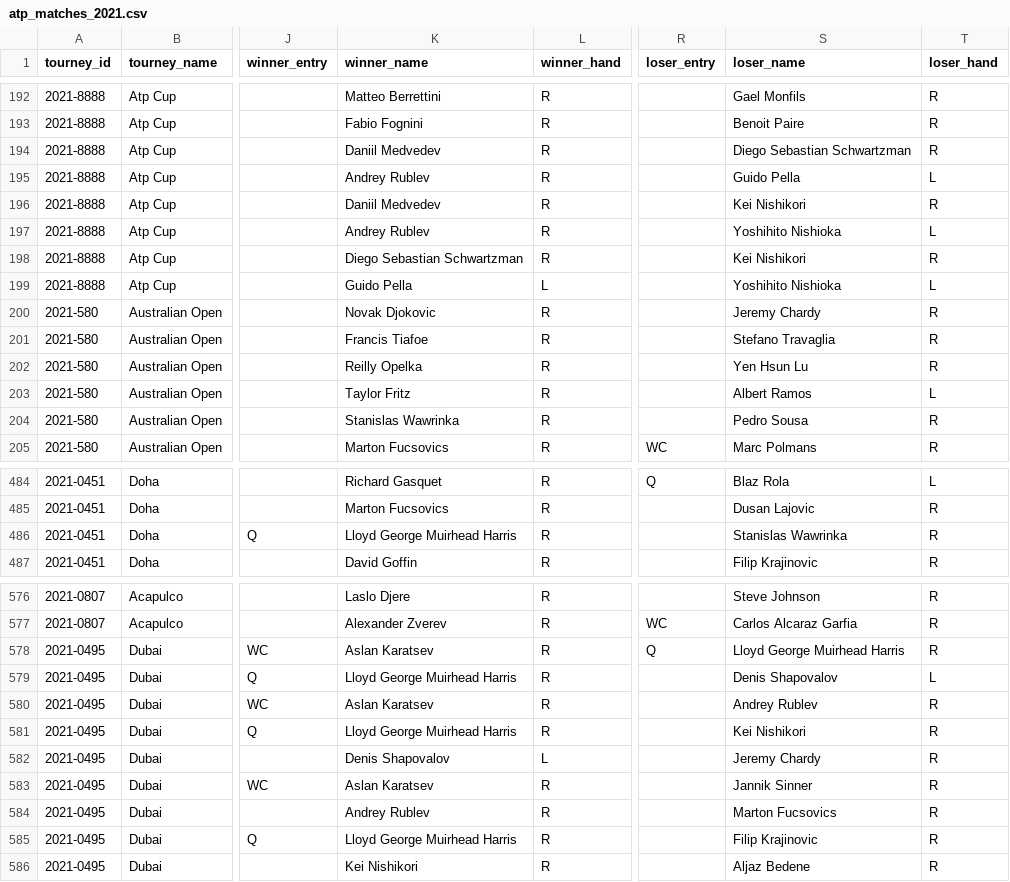
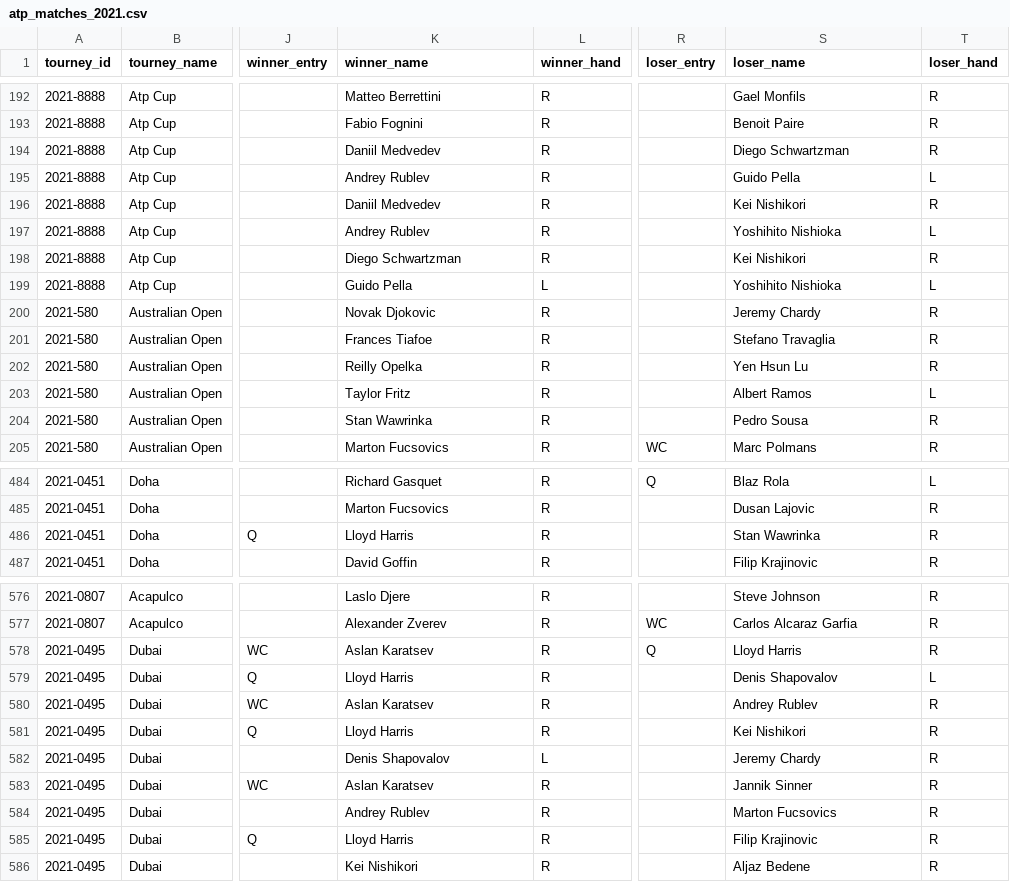
Before and after one commit to csyager/tennis_ml, a CSV file: data/atp_matches_2021.csv, drawn as a sheet; only a part is shown, gaps mark what is left out; the diff covers the shown part only; the diff names each change by its address in the sheet, - before the commit and + after, or states it on an @@ line.

```diff
--- a/data/atp_matches_2021.csv
+++ b/data/atp_matches_2021.csv
-S194 (loser_name): Diego Sebastian Schwartzman
+S194 (loser_name): Diego Schwartzman
-K198 (winner_name): Diego Sebastian Schwartzman
+K198 (winner_name): Diego Schwartzman
-K201 (winner_name): Francis Tiafoe
+K201 (winner_name): Frances Tiafoe
-K204 (winner_name): Stanislas Wawrinka
+K204 (winner_name): Stan Wawrinka
-K486 (winner_name): Lloyd George Muirhead Harris
+K486 (winner_name): Lloyd Harris
-S486 (loser_name): Stanislas Wawrinka
+S486 (loser_name): Stan Wawrinka
-S578 (loser_name): Lloyd George Muirhead Harris
+S578 (loser_name): Lloyd Harris
-K579 (winner_name): Lloyd George Muirhead Harris
+K579 (winner_name): Lloyd Harris
-K581 (winner_name): Lloyd George Muirhead Harris
+K581 (winner_name): Lloyd Harris
-K585 (winner_name): Lloyd George Muirhead Harris
+K585 (winner_name): Lloyd Harris
```
Also changed, not shown: 154 edited cells elsewhere in this file, 12 other files.
